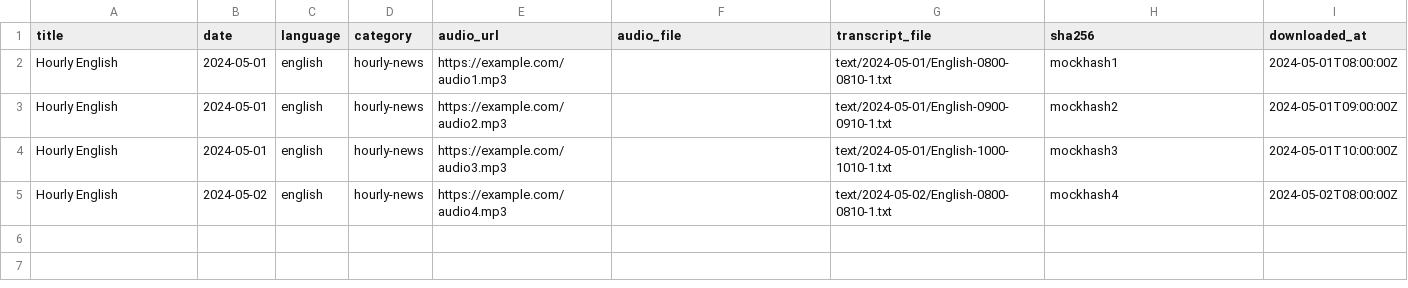
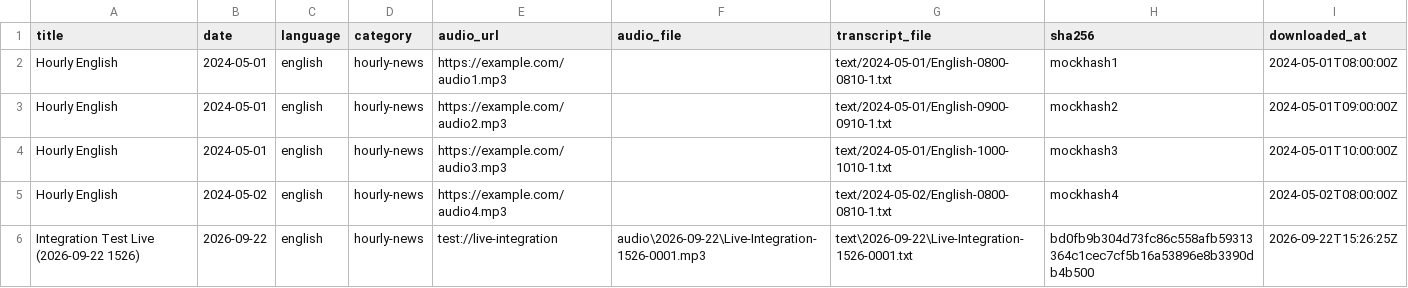
Before and after one commit to sohamjadhav123-goat/AirInsight, a CSV file: output/metadata.csv, drawn as a sheet; the diff names each change by its address in the sheet, - before the commit and + after, or states it on an @@ line.

Commit message:
Add real-time stream ingestion and domain fine-tuned genre classifier
- Feature 1: Real-time audio stream ingestion (live_stream_ingest.py) with ffmpeg chunking, faster-whisper transcription, MMR dedup, vector store indexing, and FastAPI lifecycle endpoints (/stream/start, /stream/stop, /stream/status).
- Feature 2: Domain fine-tuned genre classifier (DistilBERT) with bootstrap dataset generator (build_genre_training_data.py), trainer (train_genre_classifier.py), 374-row training dataset (genre_training_data.csv), zero-shot fallback in nlp_pipeline.py, and comparative evaluation harness with data leakage prevention in eval_genre.py.
- Tests & Documentation: unit tests for live stream ingestion and fine-tuned classifier, updated README.md and DEMO.md with architecture defense Q&A and workflows.

```diff
--- a/output/metadata.csv
+++ b/output/metadata.csv
+row 6: Integration Test Live (2026-09-22 1526) | 2026-09-22 | english | hourly-news | test://live-integration | audio\2026-09-22\Live-Integration-1526-0001.mp3 | text\2026-09-22\Live-Integration-1526-0001.txt | bd0fb9b304d73fc86c558afb59313364c1cec7cf5b16a53896e8b3390db4b500 | 2026-09-22T15:26:25Z
```
Also changed, not shown: 16 other files.
